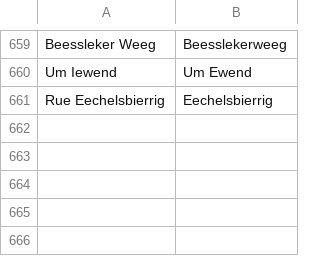
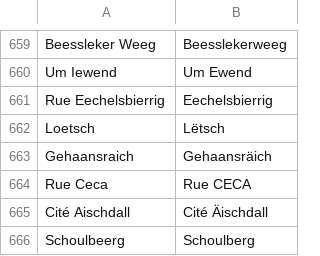
Before and after one commit to osmlu/csventrifuge, a CSV file: rules/luxembourg_addresses/rue.csv, drawn as a sheet; only a part is shown, gaps mark what is left out; the diff names each change by its address in the sheet, - before the commit and + after, or states it on an @@ line.

Commit message:
Addresses reflecting situation on the ground

```diff
--- a/rules/luxembourg_addresses/rue.csv
+++ b/rules/luxembourg_addresses/rue.csv
+row 662: Loetsch | Lëtsch
+row 663: Gehaansraich | Gehaansräich
+row 664: Rue Ceca | Rue CECA
+row 665: Cité Aischdall | Cité Äischdall
+row 666: Schoulbeerg | Schoulberg
```
Also changed, not shown: enhance/luxembourg_addresses/id_caclr_rue/rue.csv, filters/luxembourg_addresses/id_geoportail.csv.
